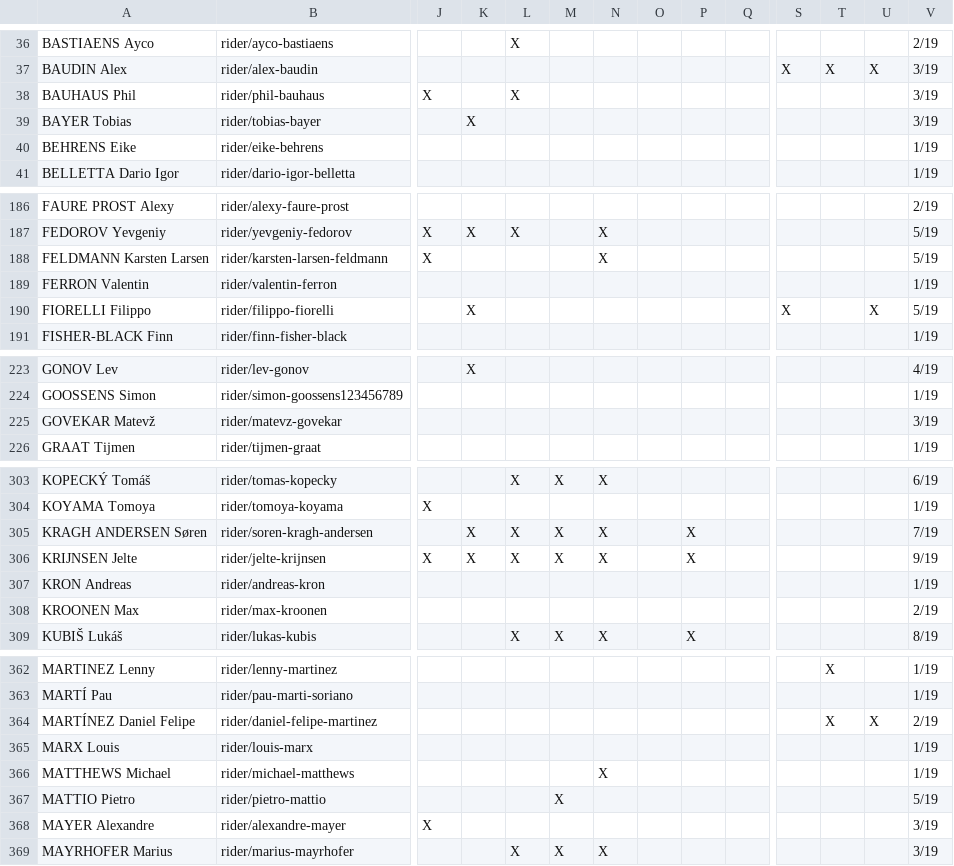
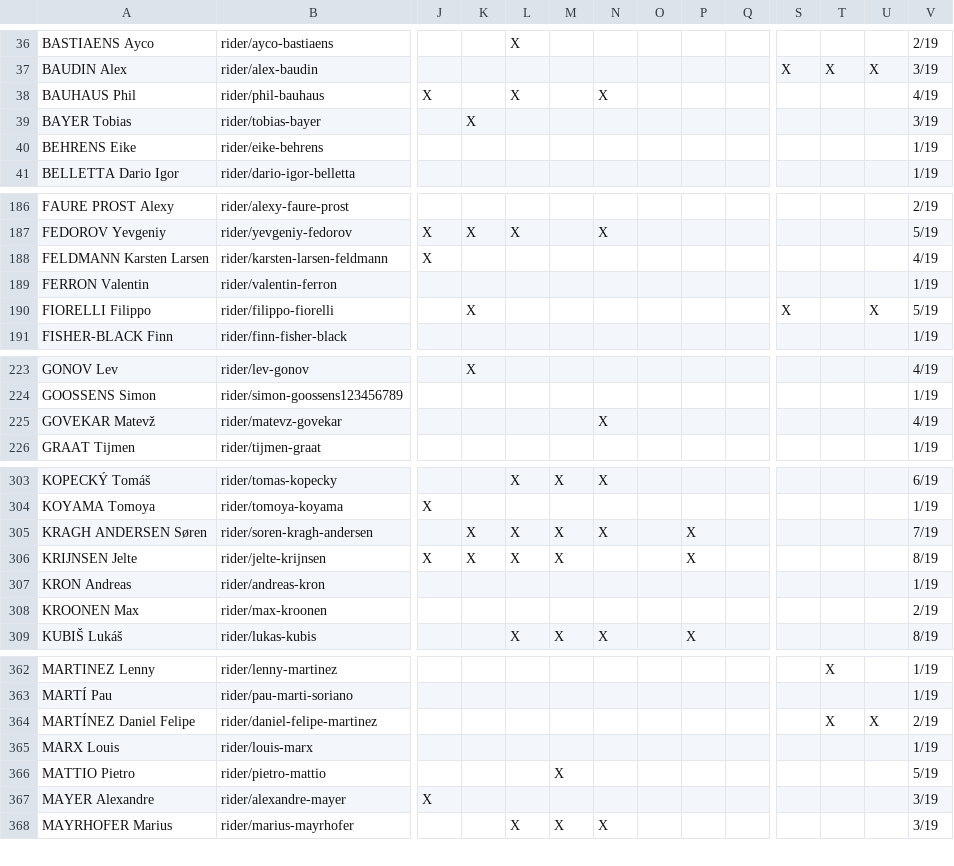
Before and after one commit to nigellindemann-dev/wm26, a CSV file: output/startlist_matrix.csv, drawn as a sheet; only a part is shown, gaps mark what is left out; rows hold the shown columns only; the diff covers the shown part only; the diff names each change by its address in the sheet, - before the commit and + after, or states it on an @@ line.

```diff
--- a/output/startlist_matrix.csv
+++ b/output/startlist_matrix.csv
-N38: (empty)
+N38: X
-V38: 3/19
+V38: 4/19
-N188: X
+N188: (empty)
-V188: 5/19
+V188: 4/19
-N225: (empty)
+N225: X
-V225: 3/19
+V225: 4/19
-N306: X
+N306: (empty)
-V306: 9/19
+V306: 8/19
-row 366: MATTHEWS Michael | rider/michael-matthews |  |  |  |  | X |  |  |  |  |  |  | 1/19
```
Also changed, not shown: 18 edited cells elsewhere in this file, output/startlist_changes.csv, 2 other files.
